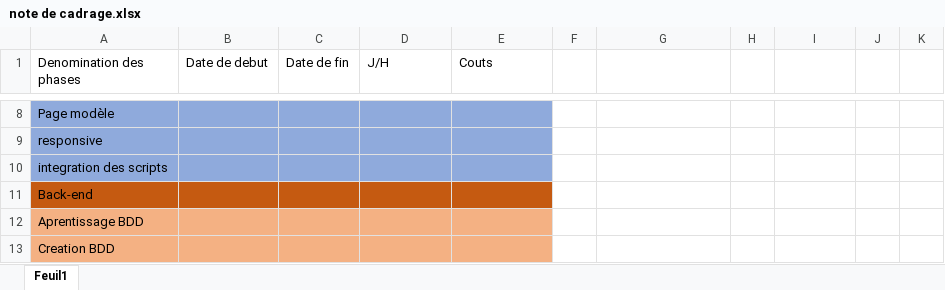
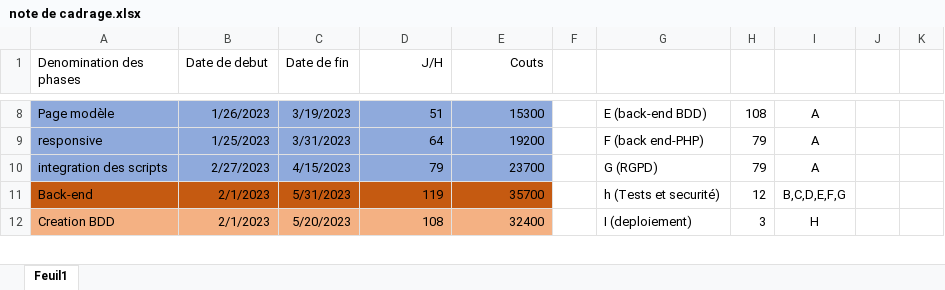
Before and after one commit to ldlms/Projet-fil-rouge, an Excel workbook: Note de cadrage/note de cadrage.xlsx, sheet Feuil1, drawn as a sheet; only a part is shown, gaps mark what is left out; values as stored, in another font and other column widths than the file's, no borders; removed rows and columns are numbered as before the commit, all else as after; the diff covers the shown part only; the diff names each change by its address in the sheet, - before the commit and + after, or states it on an @@ line.

```diff
--- a/Note de cadrage/note de cadrage.xlsx (sheet Feuil1)
+++ b/Note de cadrage/note de cadrage.xlsx (sheet Feuil1)
-D1:E1 alignment: left
+D1:E1 alignment: right
-B8 (Date de debut): (empty)
+B8 (Date de debut): 1/26/2023
-C8 (Date de fin): (empty)
+C8 (Date de fin): 3/19/2023
-D8 (J/H): (empty)
+D8 (J/H): 51
-E8 (Couts): (empty)
+E8 (Couts): 15300
-G8: (empty)
+G8: E (back-end BDD)
-H8: (empty)
+H8: 108
-I8:I10: (empty)
+I8:I10: A
-B9 (Date de debut): (empty)
+B9 (Date de debut): 1/25/2023
-C9 (Date de fin): (empty)
+C9 (Date de fin): 3/31/2023
-D9 (J/H): (empty)
+D9 (J/H): 64
-E9 (Couts): (empty)
+E9 (Couts): 19200
-G9: (empty)
+G9: F (back end-PHP)
-H9:H10: (empty)
+H9:H10: 79
-B10 (Date de debut): (empty)
+B10 (Date de debut): 2/27/2023
-C10 (Date de fin): (empty)
+C10 (Date de fin): 4/15/2023
-D10 (J/H): (empty)
+D10 (J/H): 79
-E10 (Couts): (empty)
+E10 (Couts): 23700
-G10: (empty)
+G10: G (RGPD)
-B11 (Date de debut): (empty)
+B11 (Date de debut): 2/1/2023
-C11 (Date de fin): (empty)
+C11 (Date de fin): 5/31/2023
-D11 (J/H): (empty)
+D11 (J/H): 119
-E11 (Couts): (empty)
+E11 (Couts): 35700
-G11: (empty)
+G11: h (Tests et securité)
-H11: (empty)
+H11: 12
-I11: (empty)
+I11: B,C,D,E,F,G
-row 12: Aprentissage BDD
-B12 (Date de debut): (empty)
+B12 (Date de debut): 2/1/2023
-C12 (Date de fin): (empty)
+C12 (Date de fin): 5/20/2023
-D12 (J/H): (empty)
+D12 (J/H): 108
-E12 (Couts): (empty)
+E12 (Couts): 32400
-G12: (empty)
+G12: I (deploiement)
-H12: (empty)
+H12: 3
-I12: (empty)
+I12: H
```
Also changed, not shown: 2 added rows, 2 removed rows, 70 edited cells and cell formats elsewhere in this sheet, 3 other files.
